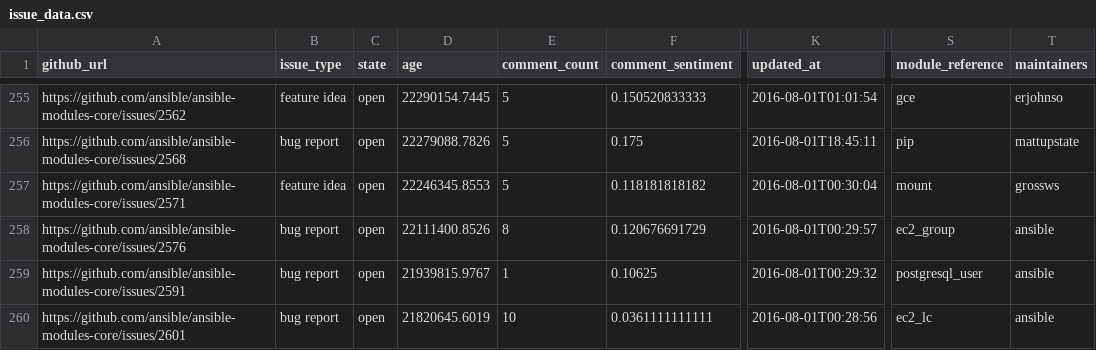
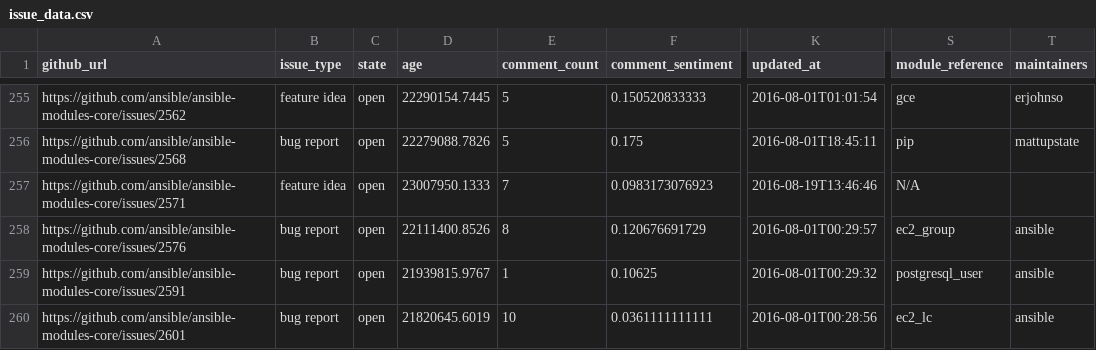
Before and after one commit to jctanner/jctanner.github.io, a CSV file: ansible/open/issue_data.csv, drawn as a sheet; only a part is shown, gaps mark what is left out; the diff covers the shown part only; the diff names each change by its address in the sheet, - before the commit and + after, or states it on an @@ line.

Commit message:
new data

```diff
--- a/ansible/open/issue_data.csv
+++ b/ansible/open/issue_data.csv
-D257 (age): 22246345.8553
+D257 (age): 23007950.1333
-E257 (comment_count): 5
+E257 (comment_count): 7
-F257 (comment_sentiment): 0.118181818182
+F257 (comment_sentiment): 0.0983173076923
-K257 (updated_at): 2016-08-01T00:30:04
+K257 (updated_at): 2016-08-19T13:46:46
-S257 (module_reference): mount
+S257 (module_reference): N/A
-T257 (maintainers): grossws
+T257 (maintainers): (empty)
```
Also changed, not shown: 2 removed rows and 15 edited cells elsewhere in this file, ansible/stats/repostats.csv, 16 other files.
